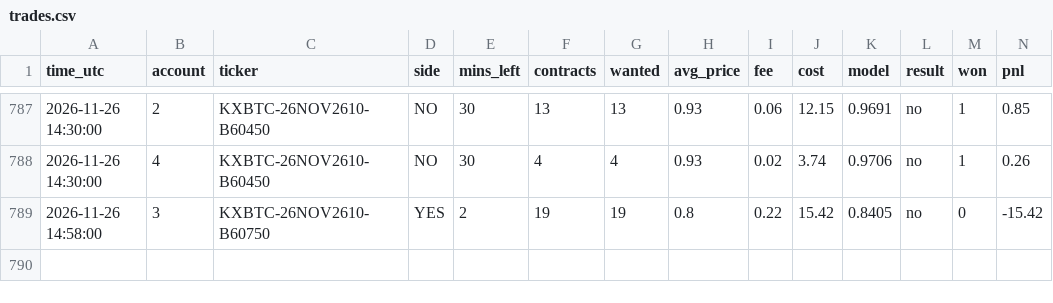
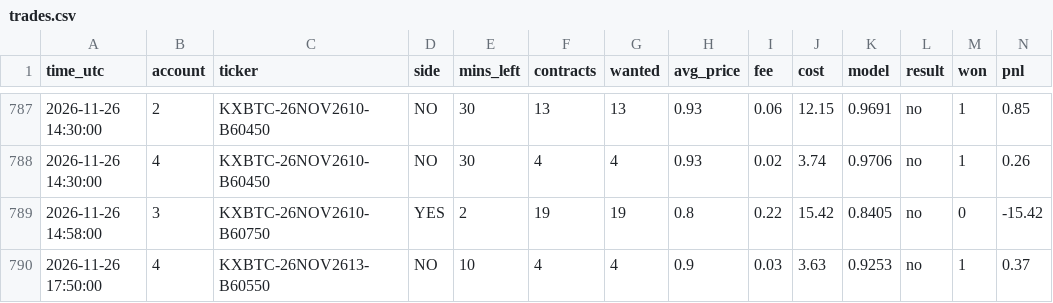
Before and after one commit to emmabuilders-ui/kalshi-btc-bot, a CSV file: range5/trades.csv, drawn as a sheet; only a part is shown, gaps mark what is left out; the diff names each change by its address in the sheet, - before the commit and + after, or states it on an @@ line.

```diff
--- a/range5/trades.csv
+++ b/range5/trades.csv
+row 790: 2026-11-26 17:50:00 | 4 | KXBTC-26NOV2613-B60550 | NO | 10 | 4 | 4 | 0.9 | 0.03 | 3.63 | 0.9253 | no | 1 | 0.37
```
Also changed, not shown: range5/signals.csv, 2 other files.
